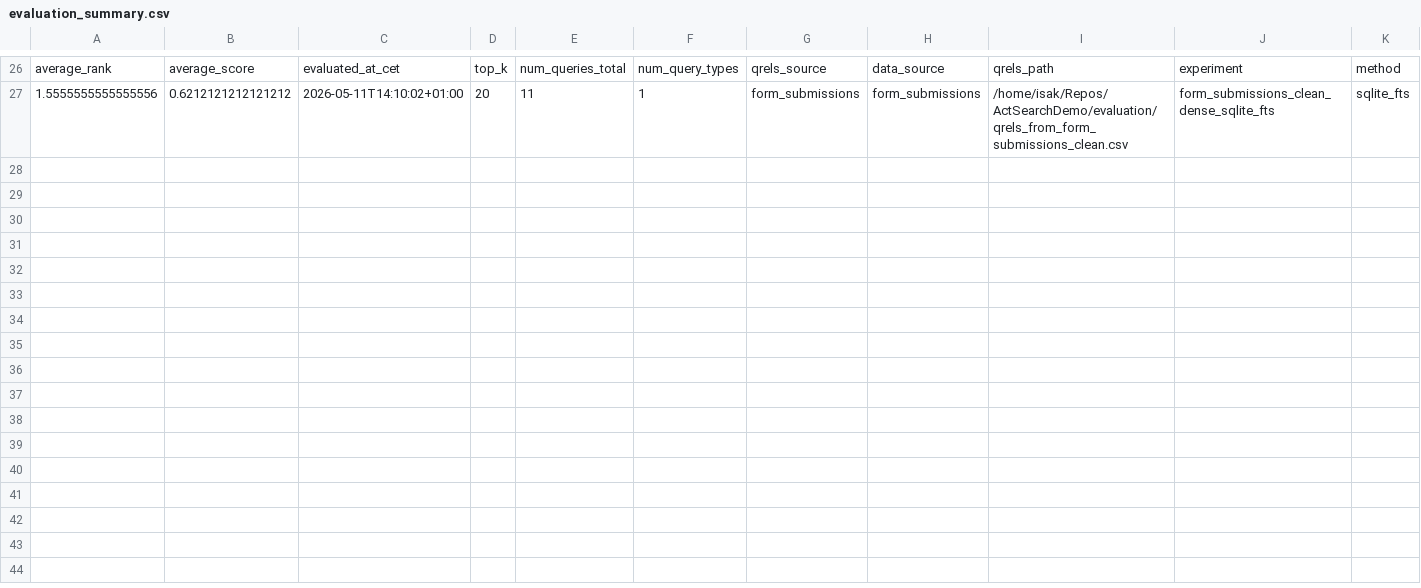
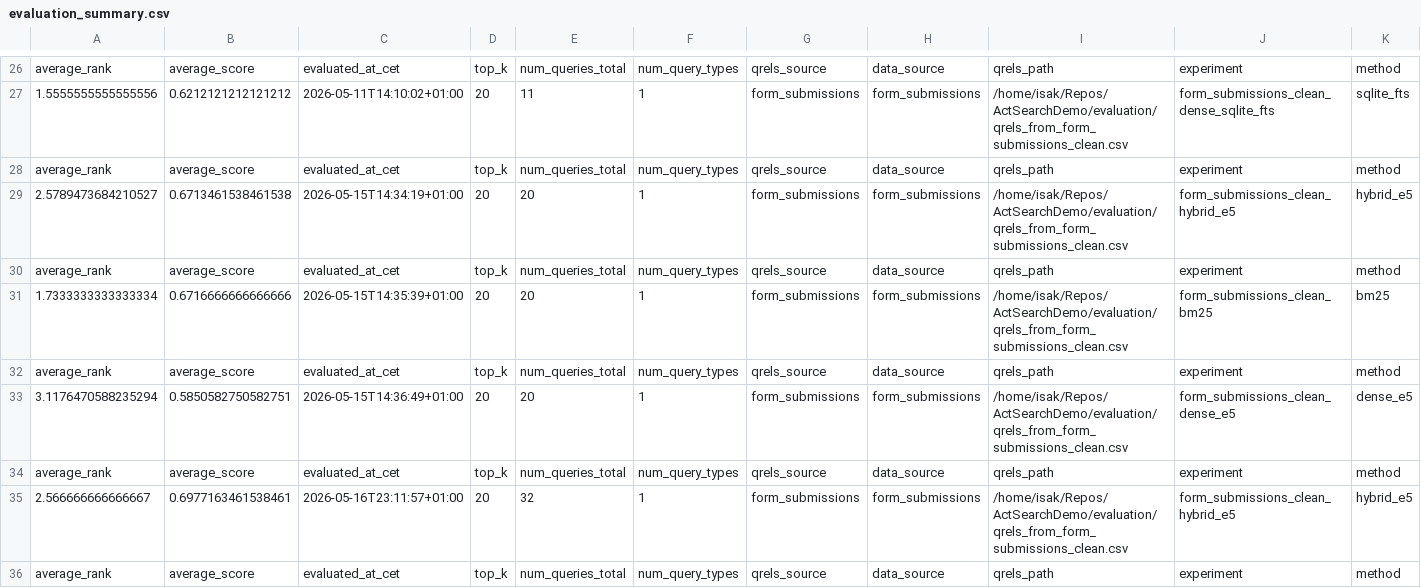
Before and after one commit to IsakAndersson/ActSearchDemo, a CSV file: evaluation/evaluation_summary.csv, drawn as a sheet; only a part is shown, gaps mark what is left out; the diff covers the shown part only; the diff names each change by its address in the sheet, - before the commit and + after, or states it on an @@ line.

```diff
--- a/evaluation/evaluation_summary.csv
+++ b/evaluation/evaluation_summary.csv
+row 28: average_rank | average_score | evaluated_at_cet | top_k | num_queries_total | num_query_types | qrels_source | data_source | qrels_path | experiment | method
+row 29: 2.5789473684210527 | 0.6713461538461538 | 2026-05-15T14:34:19+01:00 | 20 | 20 | 1 | form_submissions | form_submissions | /home/isak/Repos/ActSearchDemo/evaluation/qrels_from_form_submissions_clean.csv | form_submissions_clean_hybrid_e5 | hybrid_e5
+row 30: average_rank | average_score | evaluated_at_cet | top_k | num_queries_total | num_query_types | qrels_source | data_source | qrels_path | experiment | method
+row 31: 1.7333333333333334 | 0.6716666666666666 | 2026-05-15T14:35:39+01:00 | 20 | 20 | 1 | form_submissions | form_submissions | /home/isak/Repos/ActSearchDemo/evaluation/qrels_from_form_submissions_clean.csv | form_submissions_clean_bm25 | bm25
+row 32: average_rank | average_score | evaluated_at_cet | top_k | num_queries_total | num_query_types | qrels_source | data_source | qrels_path | experiment | method
+row 33: 3.1176470588235294 | 0.5850582750582751 | 2026-05-15T14:36:49+01:00 | 20 | 20 | 1 | form_submissions | form_submissions | /home/isak/Repos/ActSearchDemo/evaluation/qrels_from_form_submissions_clean.csv | form_submissions_clean_dense_e5 | dense_e5
+row 34: average_rank | average_score | evaluated_at_cet | top_k | num_queries_total | num_query_types | qrels_source | data_source | qrels_path | experiment | method
+row 35: 2.566666666666667 | 0.6977163461538461 | 2026-05-16T23:11:57+01:00 | 20 | 32 | 1 | form_submissions | form_submissions | /home/isak/Repos/ActSearchDemo/evaluation/qrels_from_form_submissions_clean.csv | form_submissions_clean_hybrid_e5 | hybrid_e5
+row 36: average_rank | average_score | evaluated_at_cet | top_k | num_queries_total | num_query_types | qrels_source | data_source | qrels_path | experiment | method
```
Also changed, not shown: 9 added rows elsewhere in this file, evaluation/evaluation_results.csv, evaluation/form_submissions_audit.csv, 2 other files.
